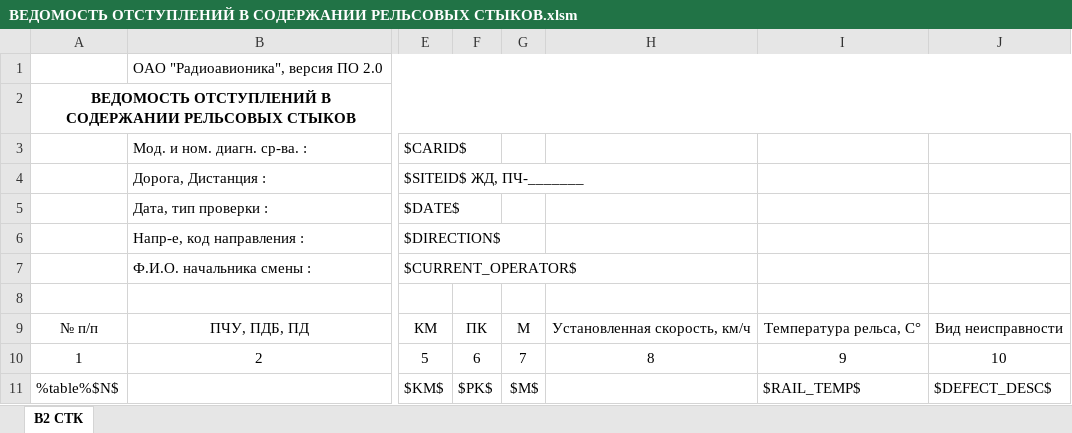
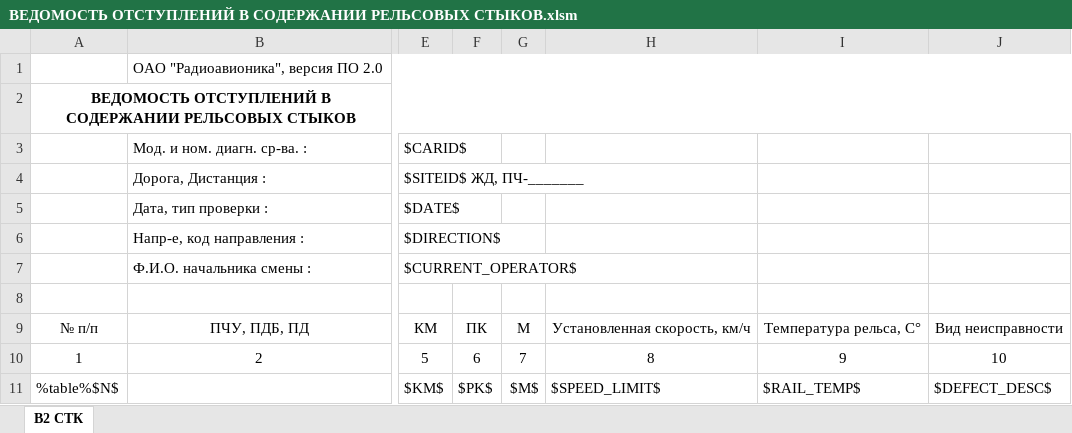
Before and after one commit to Bashakov/atape_sum_scripts, an Excel workbook: ВЕДОМОСТЬ ОТСТУПЛЕНИЙ В СОДЕРЖАНИИ РЕЛЬСОВЫХ СТЫКОВ.xlsm, sheet В2 СТК, drawn as a sheet; only a part is shown, gaps mark what is left out; values as stored, in another font and other column widths than the file's, no borders; charts and pictures not drawn; the diff names each change by its address in the sheet, - before the commit and + after, or states it on an @@ line.

Commit message:
fix: set user speed limit for rail joint defects

```diff
--- a/ВЕДОМОСТЬ ОТСТУПЛЕНИЙ В СОДЕРЖАНИИ РЕЛЬСОВЫХ СТЫКОВ.xlsm (sheet В2 СТК)
+++ b/ВЕДОМОСТЬ ОТСТУПЛЕНИЙ В СОДЕРЖАНИИ РЕЛЬСОВЫХ СТЫКОВ.xlsm (sheet В2 СТК)
-H11: (empty)
+H11: $SPEED_LIMIT$
```
Also changed, not shown: charts or pictures, 1 other file.
